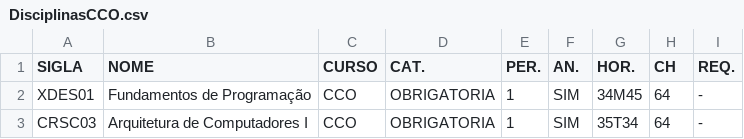
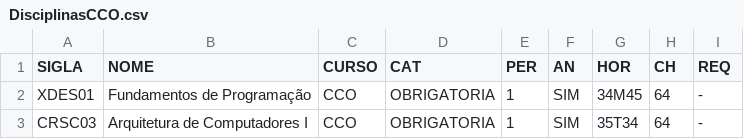
Before and after one commit to ViniciusVsV/AG-Trabalho, a CSV file: Datasets/DisciplinasCCO.csv, drawn as a sheet; only a part is shown.

```diff
--- a/Datasets/DisciplinasCCO.csv
+++ b/Datasets/DisciplinasCCO.csv
@@ -1,2 +1,2 @@
-SIGLA,NOME,CURSO,CAT.,PER.,AN.,HOR.,CH,REQ.
+SIGLA,NOME,CURSO,CAT,PER,AN,HOR,CH,REQ
 XDES01,Fundamentos de Programação,CCO,OBRIGATORIA,1,SIM,34M45,64,-
```
Also changed, not shown: Datasets/DisciplinasSIN.csv, 6 other files.
